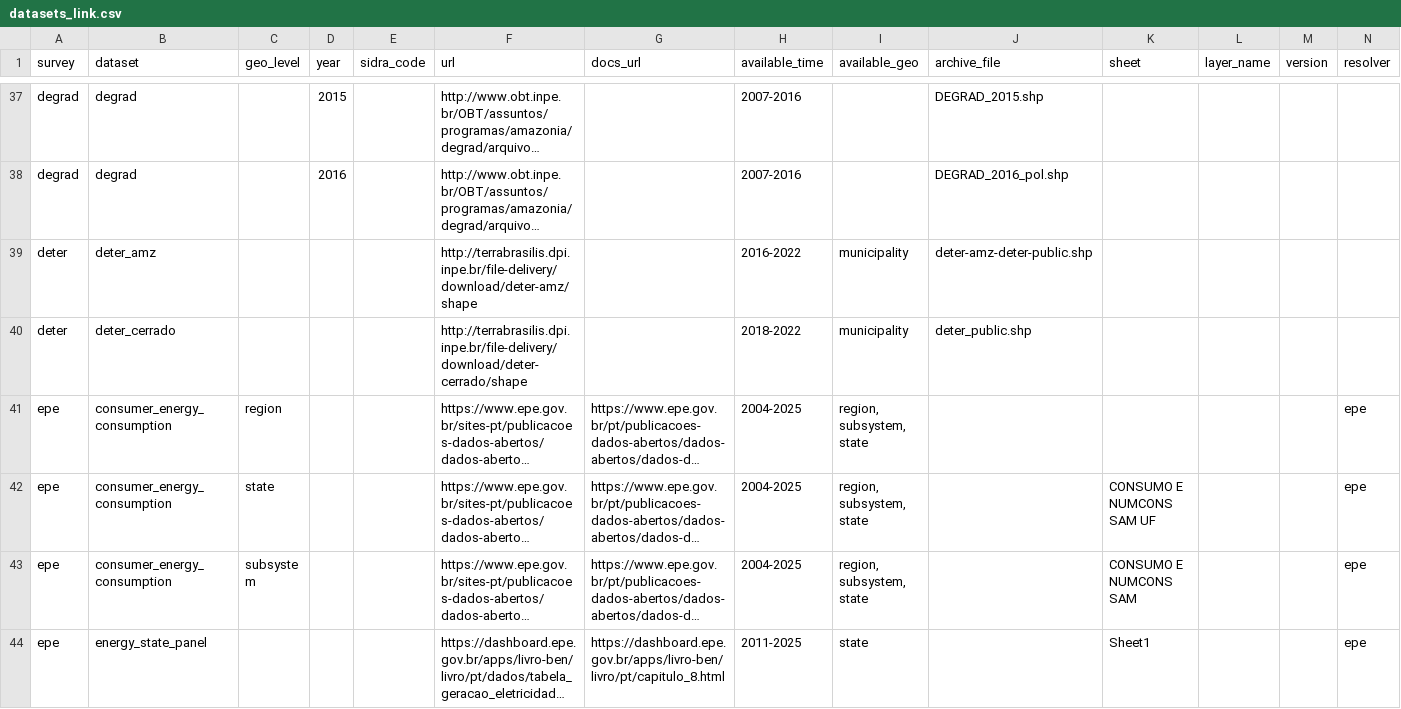
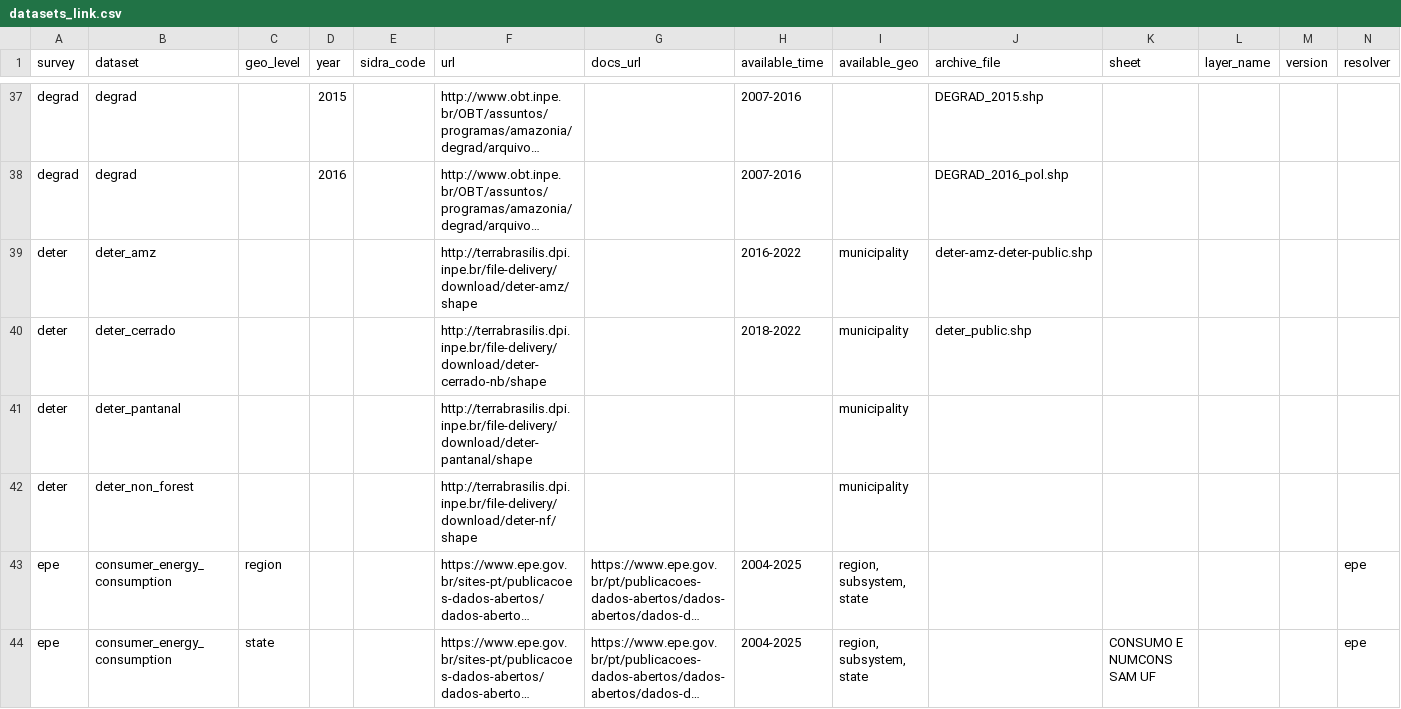
Before and after one commit to datazoompuc/datazoom.amazonia, a CSV file: inst/extdata/manifest/v1/datasets_link.csv, drawn as a sheet; only a part is shown, gaps mark what is left out; the shorter side is filled out with more unchanged rows; long unchanged cells end in …; the diff names each change by its address in the sheet, - before the commit and + after, or states it on an @@ line.

Commit message:
Add new datasets and change dead API address

```diff
--- a/inst/extdata/manifest/v1/datasets_link.csv
+++ b/inst/extdata/manifest/v1/datasets_link.csv
-F40 (url): http://terrabrasilis.dpi.inpe.br/file-delivery/download/deter-cerrado/shape
+F40 (url): http://terrabrasilis.dpi.inpe.br/file-delivery/download/deter-cerrado-nb/shape
+row 41: deter | deter_pantanal |  |  |  | http://terrabrasilis.dpi.inpe.br/file-delivery/download/deter-pantanal/shape |  |  | municipality
+row 42: deter | deter_non_forest |  |  |  | http://terrabrasilis.dpi.inpe.br/file-delivery/download/deter-nf/shape |  |  | municipality
```
